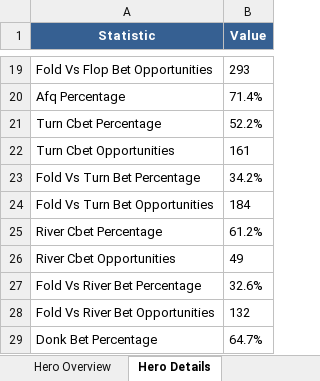
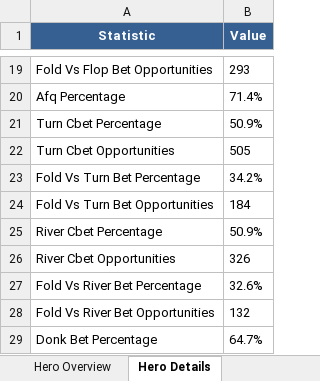
Before and after one commit to pablomatheis/coinpoker_hh, an Excel workbook: data/pmatheis_poker_stats.xlsx, sheet Hero Details, drawn as a sheet; only a part is shown, gaps mark what is left out; values as stored, in another font and other column widths than the file's, no borders; the diff names each change by its address in the sheet, - before the commit and + after, or states it on an @@ line.

```diff
--- a/data/pmatheis_poker_stats.xlsx (sheet Hero Details)
+++ b/data/pmatheis_poker_stats.xlsx (sheet Hero Details)
-B21 (Value): 52.2%
+B21 (Value): 50.9%
-B22 (Value): 161
+B22 (Value): 505
-B25 (Value): 61.2%
+B25 (Value): 50.9%
-B26 (Value): 49
+B26 (Value): 326
```
Also changed, not shown: sheet All Players, sheet Top Players Analysis, 10 other files.
